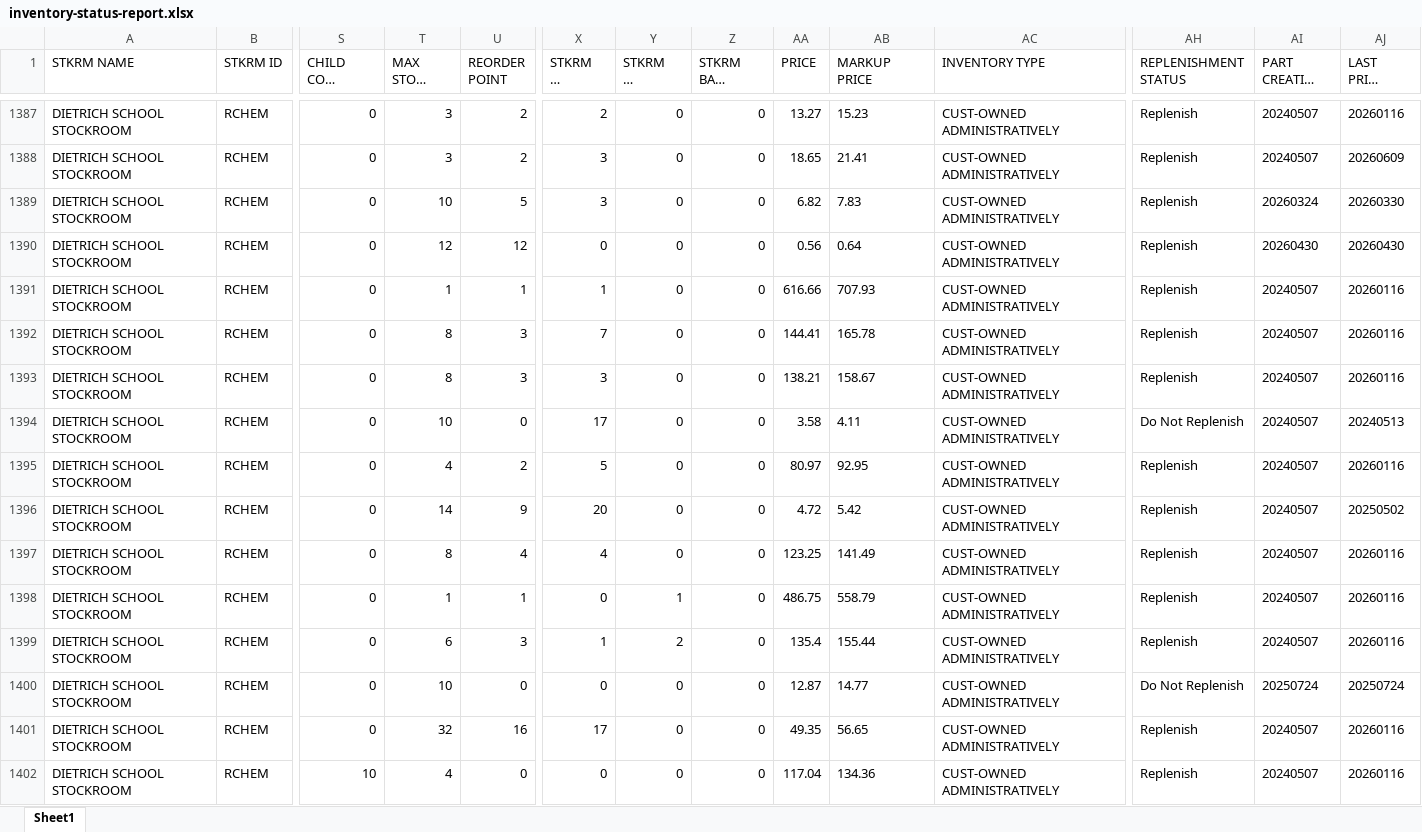
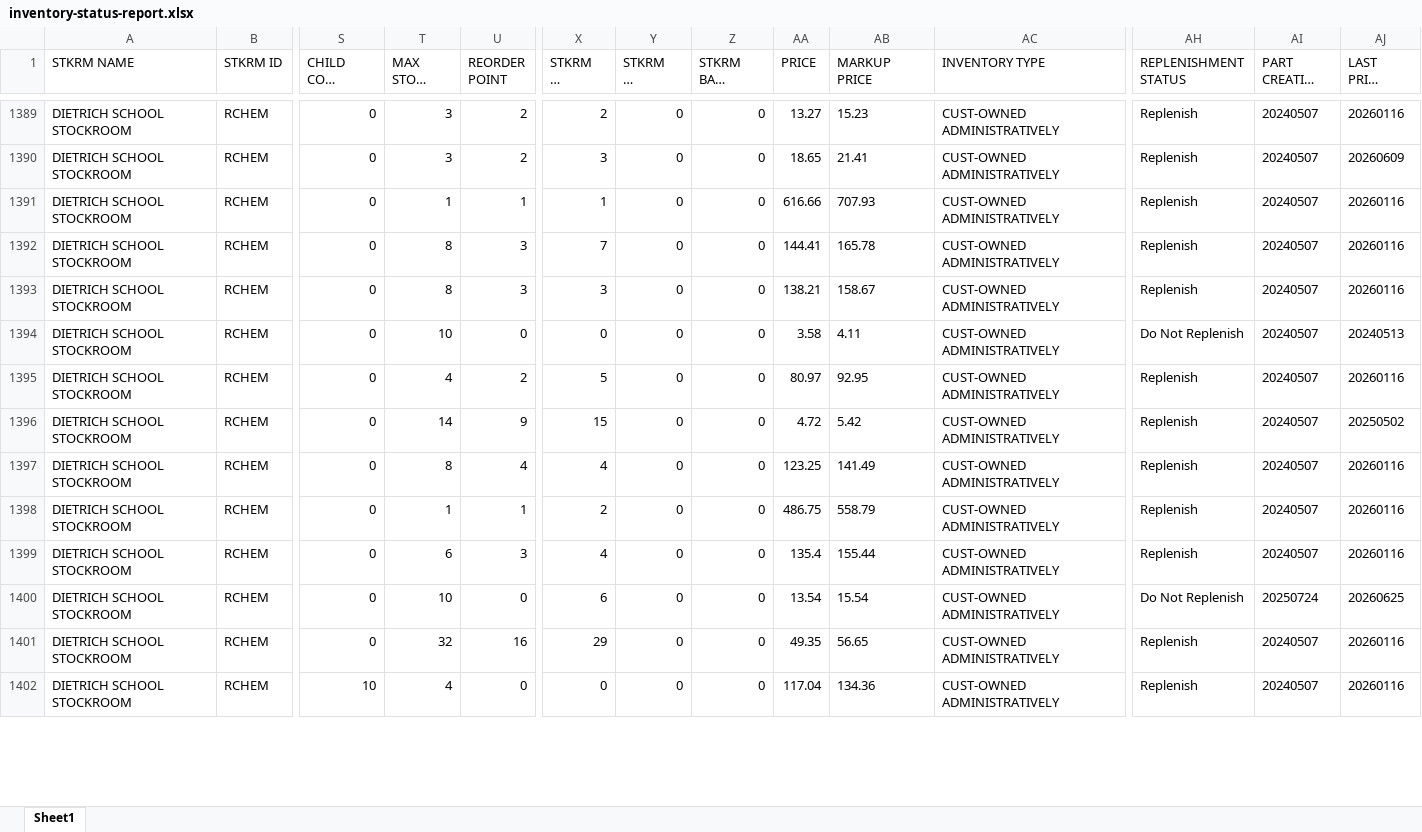
Before and after one commit to dssstockroom/dssstockroom.github.io, an Excel workbook: inventory-status-report.xlsx, sheet Sheet1, drawn as a sheet; only a part is shown, gaps mark what is left out; long unchanged cells end in …; values as stored, in another font and other column widths than the file's, no borders; removed rows and columns are numbered as before the commit, all else as after; rows hold the shown columns only; the diff covers the shown part only; the diff names each change by its address in the sheet, - before the commit and + after, or states it on an @@ line.

Commit message:
Add files via upload

```diff
--- a/inventory-status-report.xlsx (sheet Sheet1)
+++ b/inventory-status-report.xlsx (sheet Sheet1)
-row 1389: DIETRICH SCHOOL STOCKROOM | RCHEM | 0 | 10 | 5 | 3 | 0 | 0 | 6.82 | 7.83 | CUST-OWNED ADMINISTRATIVELY | Replenish | 20260324 | 20260330
-row 1390: DIETRICH SCHOOL STOCKROOM | RCHEM | 0 | 12 | 12 | 0 | 0 | 0 | 0.56 | 0.64 | CUST-OWNED ADMINISTRATIVELY | Replenish | 20260430 | 20260430
-X1394 (STKRM ON HAND): 17
+X1394 (STKRM ON HAND): 0
-X1396 (STKRM ON HAND): 20
+X1396 (STKRM ON HAND): 15
-X1398 (STKRM ON HAND): 0
+X1398 (STKRM ON HAND): 2
-Y1398 (STKRM ON ORDER): 1
+Y1398 (STKRM ON ORDER): 0
-X1399 (STKRM ON HAND): 1
+X1399 (STKRM ON HAND): 4
-Y1399 (STKRM ON ORDER): 2
+Y1399 (STKRM ON ORDER): 0
-X1400 (STKRM ON HAND): 0
+X1400 (STKRM ON HAND): 6
-AA1400 (PRICE): 12.87
+AA1400 (PRICE): 13.54
-AB1400 (MARKUP PRICE): 14.77
+AB1400 (MARKUP PRICE): 15.54
-AJ1400 (LAST PRICE UPDATE): 20250724
+AJ1400 (LAST PRICE UPDATE): 20260625
-X1401 (STKRM ON HAND): 17
+X1401 (STKRM ON HAND): 29
```
Also changed, not shown: 4 added rows and 344 edited cells elsewhere in this sheet.
